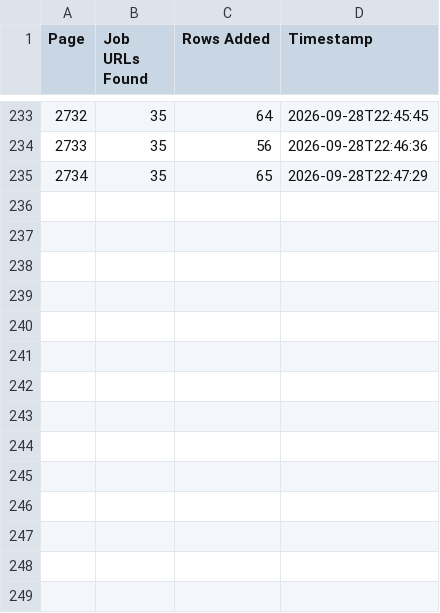
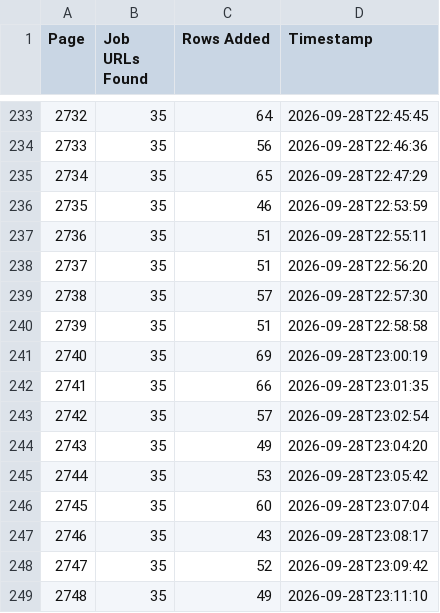
Before and after one commit to liliankason/ng-2501-3000, a CSV file: ng_pages.csv, drawn as a sheet; only a part is shown, gaps mark what is left out.

```diff
--- a/ng_pages.csv
+++ b/ng_pages.csv
@@ -235 +235,15 @@
 2734,35,65,2026-09-28T22:47:29
+2735,35,46,2026-09-28T22:53:59
+2736,35,51,2026-09-28T22:55:11
+2737,35,51,2026-09-28T22:56:20
+2738,35,57,2026-09-28T22:57:30
+2739,35,51,2026-09-28T22:58:58
+2740,35,69,2026-09-28T23:00:19
+2741,35,66,2026-09-28T23:01:35
+2742,35,57,2026-09-28T23:02:54
+2743,35,49,2026-09-28T23:04:20
+2744,35,53,2026-09-28T23:05:42
+2745,35,60,2026-09-28T23:07:04
+2746,35,43,2026-09-28T23:08:17
+2747,35,52,2026-09-28T23:09:42
+2748,35,49,2026-09-28T23:11:10
```
Also changed, not shown: 1 other file.
